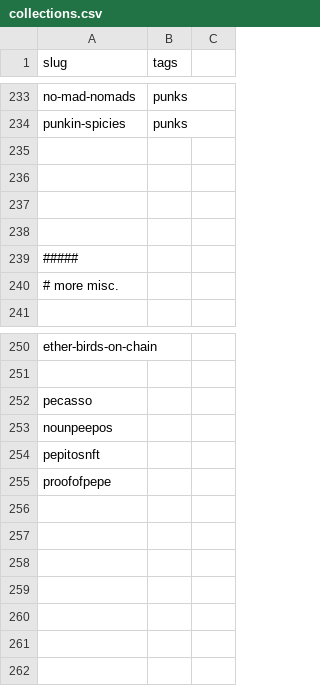
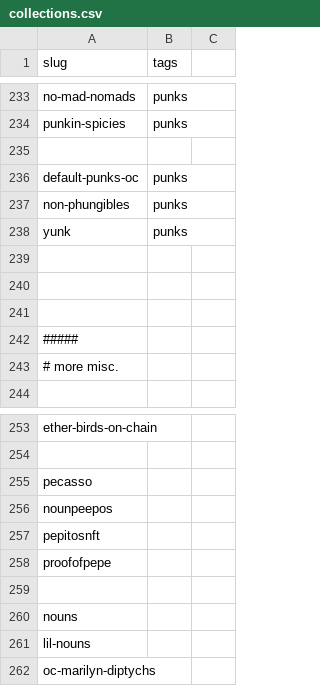
Before and after one commit to pixelartexchange/opensea.cache, a CSV file: collections.csv, drawn as a sheet; only a part is shown, gaps mark what is left out; the diff names each change by its address in the sheet, - before the commit and + after, or states it on an @@ line.

```diff
--- a/collections.csv
+++ b/collections.csv
+row 236: default-punks-oc | punks
+row 237: non-phungibles | punks
+row 238: yunk | punks
+row 259: (empty)
+row 260: nouns
+row 261: lil-nouns
+row 262: oc-marilyn-diptychs
```
Also changed, not shown: 35 other files.
